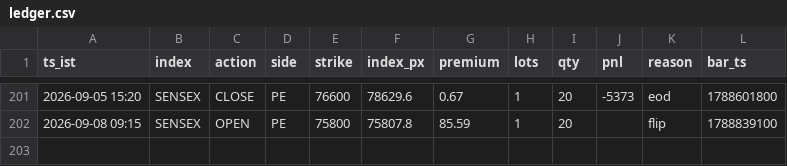
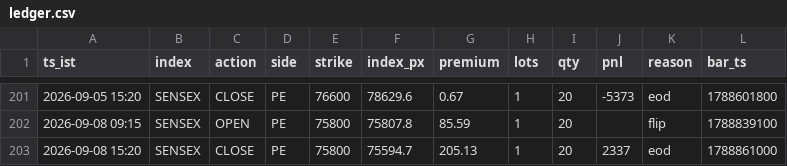
Before and after one commit to AletiAdarsh/sss-paper, a CSV file: data/live/ledger.csv, drawn as a sheet; only a part is shown, gaps mark what is left out; the diff names each change by its address in the sheet, - before the commit and + after, or states it on an @@ line.

```diff
--- a/data/live/ledger.csv
+++ b/data/live/ledger.csv
+row 203: 2026-09-08 15:20 | SENSEX | CLOSE | PE | 75800 | 75594.7 | 205.13 | 1 | 20 | 2337 | eod | 1788861000
```
Also changed, not shown: 1 other file.
